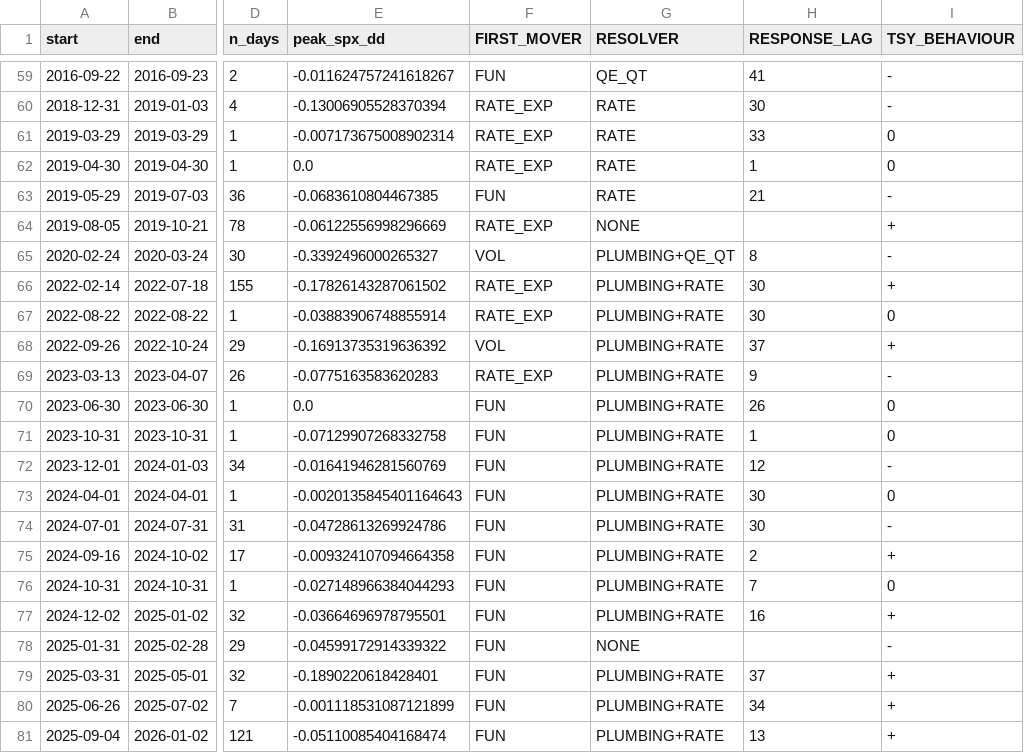
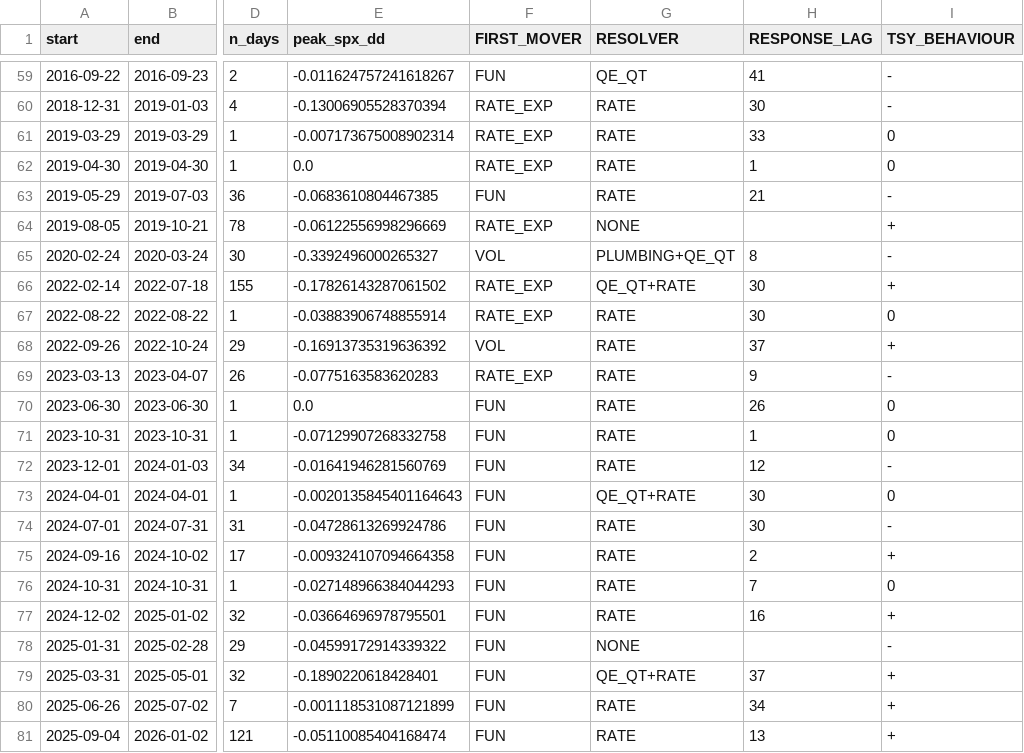
Before and after one commit to malte898-hub/third-way-backtest, a CSV file: results/episodes_plumbing.csv, drawn as a sheet; only a part is shown, gaps mark what is left out; the diff names each change by its address in the sheet, - before the commit and + after, or states it on an @@ line.

```diff
--- a/results/episodes_plumbing.csv
+++ b/results/episodes_plumbing.csv
-G66 (RESOLVER): PLUMBING+RATE
+G66 (RESOLVER): QE_QT+RATE
-G67:G72 (RESOLVER): PLUMBING+RATE
+G67:G72 (RESOLVER): RATE
-G73 (RESOLVER): PLUMBING+RATE
+G73 (RESOLVER): QE_QT+RATE
-G74:G77 (RESOLVER): PLUMBING+RATE
+G74:G77 (RESOLVER): RATE
-G79 (RESOLVER): PLUMBING+RATE
+G79 (RESOLVER): QE_QT+RATE
-G80:G81 (RESOLVER): PLUMBING+RATE
+G80:G81 (RESOLVER): RATE
```
Also changed, not shown: data/actions.csv, data/actions_r2.csv, 11 other files.
